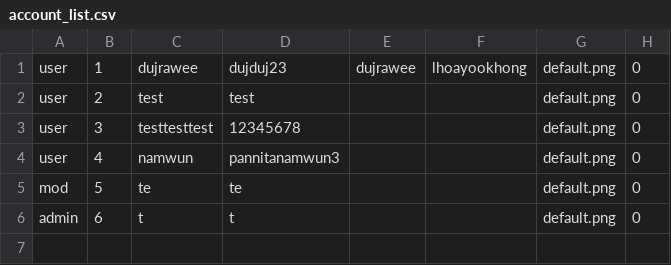
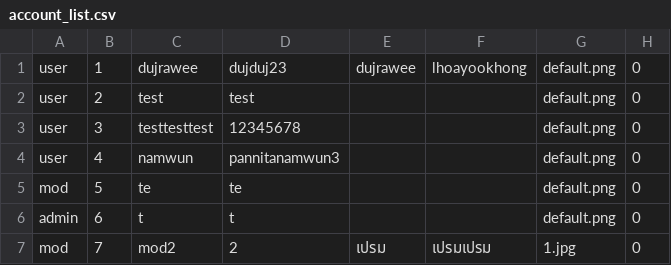
Before and after one commit to NyxTheeranut/KU-Complain, a CSV file: data/account_list.csv, drawn as a sheet; the diff names each change by its address in the sheet, - before the commit and + after, or states it on an @@ line.

```diff
--- a/data/account_list.csv
+++ b/data/account_list.csv
+row 7: mod | 7 | mod2 | 2 | เปรม | เปรมเปรม | 1.jpg | 0
```
Also changed, not shown: 10 other files.
